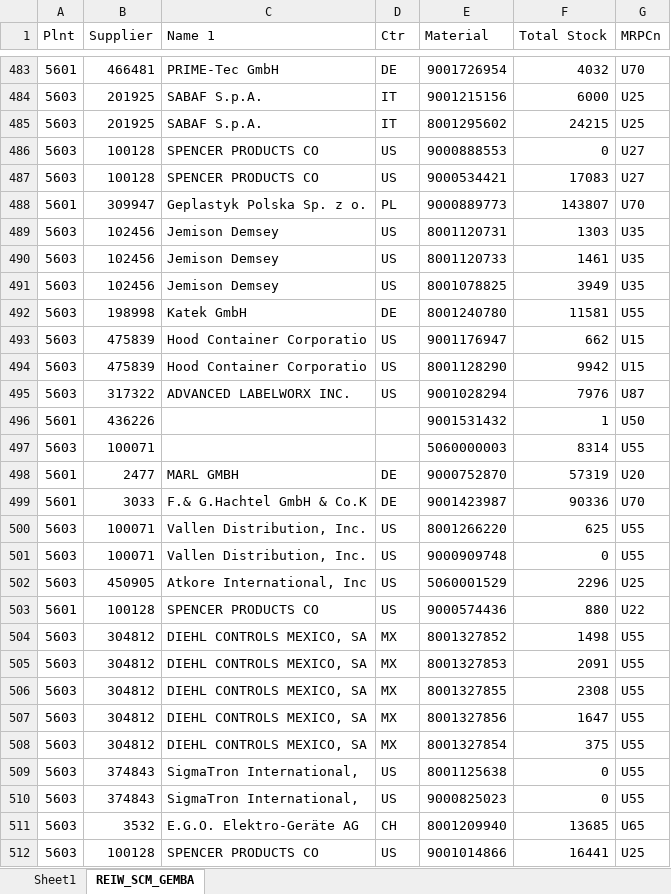
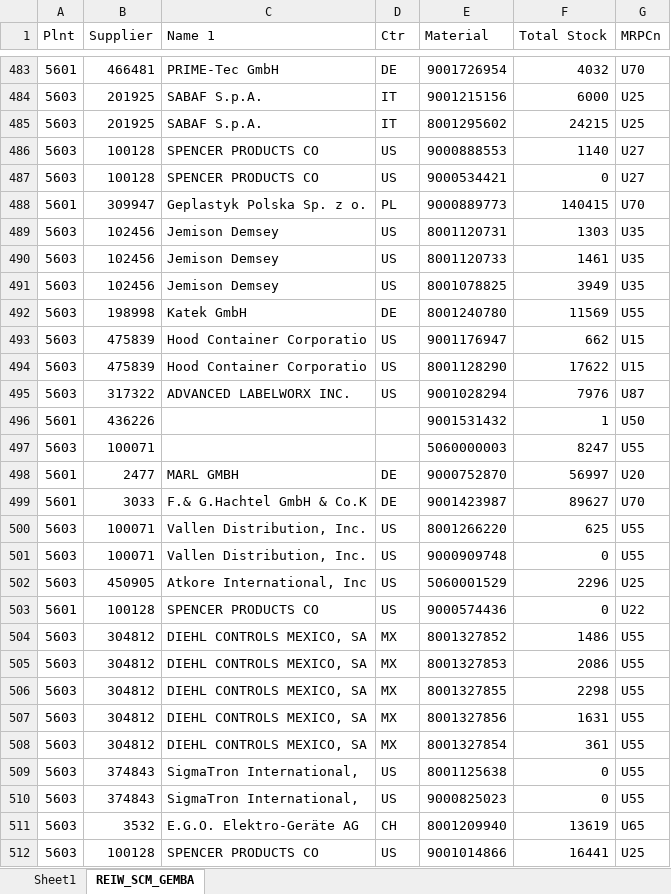
Before and after one commit to RanbirBSH/SNb-SCM, an Excel workbook: SKU Simulation.xlsx, sheet REIW_SCM_GEMBA, drawn as a sheet; only a part is shown, gaps mark what is left out; values as stored, in another font and other column widths than the file's, no borders; table styles not drawn; the diff covers the shown part only; the diff names each change by its address in the sheet, - before the commit and + after, or states it on an @@ line.

```diff
--- a/SKU Simulation.xlsx (sheet REIW_SCM_GEMBA)
+++ b/SKU Simulation.xlsx (sheet REIW_SCM_GEMBA)
-F486 (Total Stock): 0
+F486 (Total Stock): 1140
-F487 (Total Stock): 17083
+F487 (Total Stock): 0
-F488 (Total Stock): 143807
+F488 (Total Stock): 140415
-F492 (Total Stock): 11581
+F492 (Total Stock): 11569
-F494 (Total Stock): 9942
+F494 (Total Stock): 17622
-F497 (Total Stock): 8314
+F497 (Total Stock): 8247
-F498 (Total Stock): 57319
+F498 (Total Stock): 56997
-F499 (Total Stock): 90336
+F499 (Total Stock): 89627
-F503 (Total Stock): 880
+F503 (Total Stock): 0
-F504 (Total Stock): 1498
+F504 (Total Stock): 1486
-F505 (Total Stock): 2091
+F505 (Total Stock): 2086
-F506 (Total Stock): 2308
+F506 (Total Stock): 2298
-F507 (Total Stock): 1647
+F507 (Total Stock): 1631
-F508 (Total Stock): 375
+F508 (Total Stock): 361
-F511 (Total Stock): 13685
+F511 (Total Stock): 13619
```
Also changed, not shown: 2 added rows, 3 removed rows, 1 moved row and 879 edited cells elsewhere in this sheet, sheet Sheet1.
